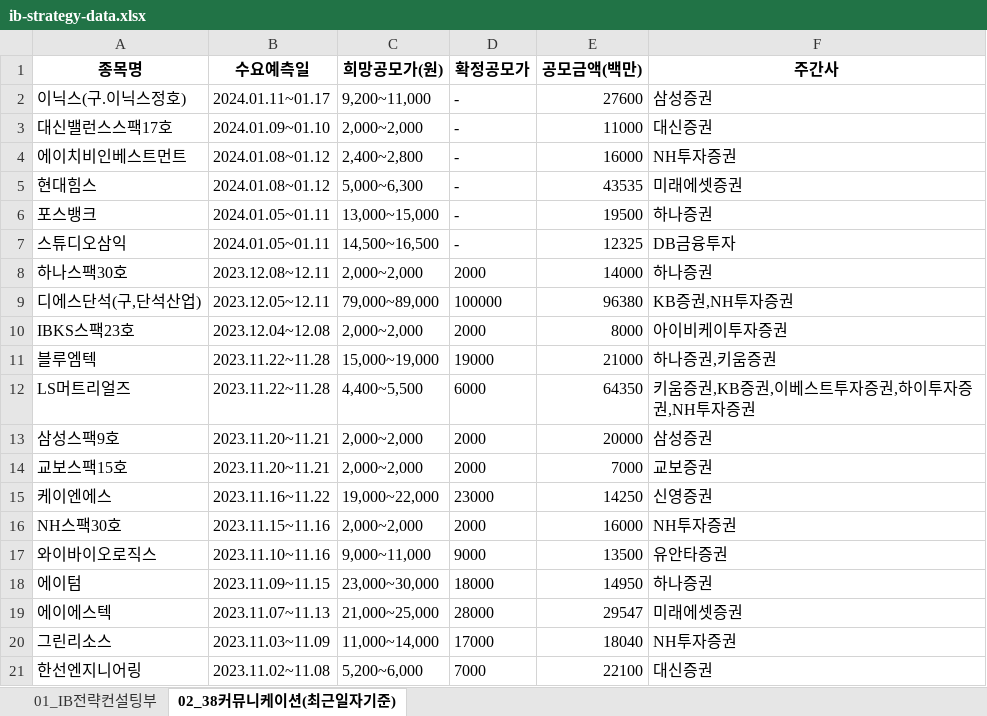
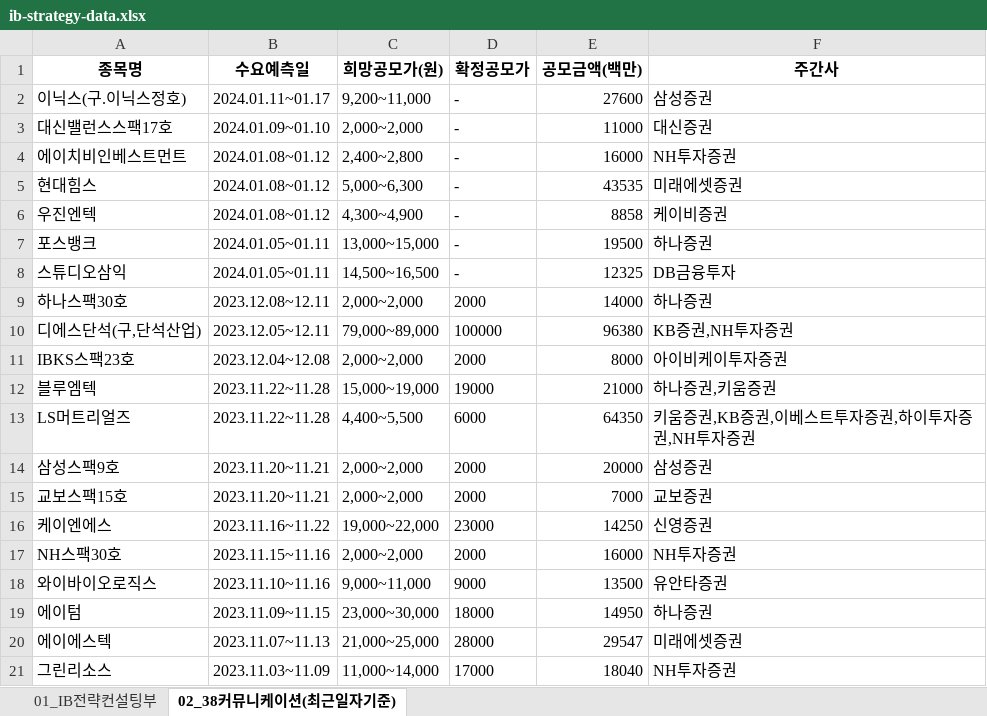
Before and after one commit to Kis-ds/IPO, an Excel workbook: datasets/ib-strategy-data.xlsx, sheet 02_38커뮤니케이션(최근일자기준), drawn as a sheet; values as stored, in another font and other column widths than the file's, no borders; removed rows and columns are numbered as before the commit, all else as after; the diff names each change by its address in the sheet, - before the commit and + after, or states it on an @@ line.

```diff
--- a/datasets/ib-strategy-data.xlsx (sheet 02_38커뮤니케이션(최근일자기준))
+++ b/datasets/ib-strategy-data.xlsx (sheet 02_38커뮤니케이션(최근일자기준))
+row 6: 우진엔텍 | 2024.01.08~01.12 | 4,300~4,900 | - | 8858 | 케이비증권
-row 21: 한선엔지니어링 | 2023.11.02~11.08 | 5,200~6,000 | 7000 | 22100 | 대신증권
```
Also changed, not shown: sheet 01_IB전략컨설팅부, datasets/corporate-finance-data.xlsx, datasets/form1.xlsx, 4 other files.
